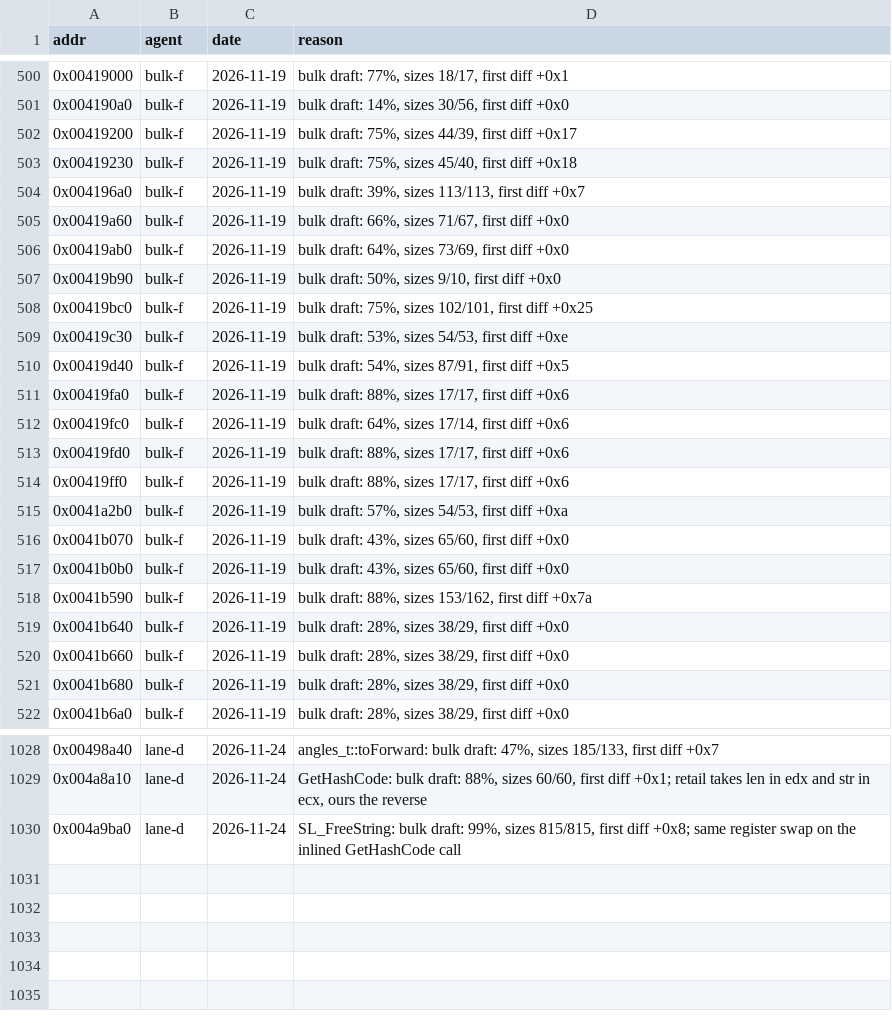
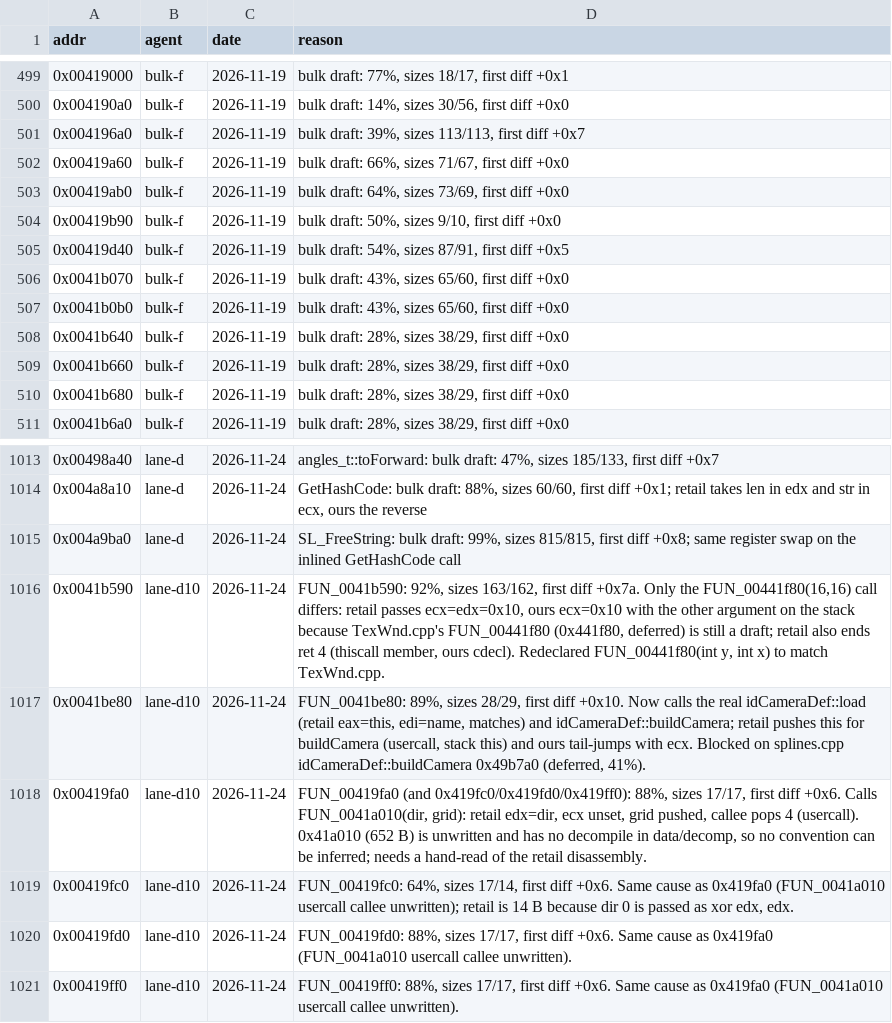
Before and after one commit to nawaftahir/cod2_wip, a TSV file: ledger/defer.tsv, drawn as a sheet; only a part is shown, gaps mark what is left out; the diff covers the shown part only.

Commit message:
MainFrm: 9 more rows (nudge vec order, FUN_00472860 float args, camera defs), defer refresh

```diff
--- a/ledger/defer.tsv
+++ b/ledger/defer.tsv
@@ -501,4 +500,2 @@ addr	agent	date	reason
 0x004190a0	bulk-f	2026-11-19	bulk draft: 14%, sizes 30/56, first diff +0x0
-0x00419200	bulk-f	2026-11-19	bulk draft: 75%, sizes 44/39, first diff +0x17
-0x00419230	bulk-f	2026-11-19	bulk draft: 75%, sizes 45/40, first diff +0x18
 0x004196a0	bulk-f	2026-11-19	bulk draft: 39%, sizes 113/113, first diff +0x7
@@ -507,13 +504,5 @@ addr	agent	date	reason
 0x00419b90	bulk-f	2026-11-19	bulk draft: 50%, sizes 9/10, first diff +0x0
-0x00419bc0	bulk-f	2026-11-19	bulk draft: 75%, sizes 102/101, first diff +0x25
-0x00419c30	bulk-f	2026-11-19	bulk draft: 53%, sizes 54/53, first diff +0xe
 0x00419d40	bulk-f	2026-11-19	bulk draft: 54%, sizes 87/91, first diff +0x5
-0x00419fa0	bulk-f	2026-11-19	bulk draft: 88%, sizes 17/17, first diff +0x6
-0x00419fc0	bulk-f	2026-11-19	bulk draft: 64%, sizes 17/14, first diff +0x6
-0x00419fd0	bulk-f	2026-11-19	bulk draft: 88%, sizes 17/17, first diff +0x6
-0x00419ff0	bulk-f	2026-11-19	bulk draft: 88%, sizes 17/17, first diff +0x6
-0x0041a2b0	bulk-f	2026-11-19	bulk draft: 57%, sizes 54/53, first diff +0xa
 0x0041b070	bulk-f	2026-11-19	bulk draft: 43%, sizes 65/60, first diff +0x0
 0x0041b0b0	bulk-f	2026-11-19	bulk draft: 43%, sizes 65/60, first diff +0x0
-0x0041b590	bulk-f	2026-11-19	bulk draft: 88%, sizes 153/162, first diff +0x7a
 0x0041b640	bulk-f	2026-11-19	bulk draft: 28%, sizes 38/29, first diff +0x0
@@ -1030 +1015,7 @@ addr	agent	date	reason
 0x004a9ba0	lane-d	2026-11-24	SL_FreeString: bulk draft: 99%, sizes 815/815, first diff +0x8; same register swap on the inlined GetHashCode call
+0x0041b590	lane-d10	2026-11-24	FUN_0041b590: 92%, sizes 163/162, first diff +0x7a. Only the FUN_00441f80(16,16) call differs: retail passes ecx=edx=0x10, ours ecx=0x10 with the other argument on the stack because TexWnd.cpp's FUN_00441f80 (0x441f80, deferred) is still a draft; retail also ends ret 4 (thiscall member, ours cdecl). Redeclared FUN_00441f80(int y, int x) to match TexWnd.cpp.
+0x0041be80	lane-d10	2026-11-24	FUN_0041be80: 89%, sizes 28/29, first diff +0x10. Now calls the real idCameraDef::load (retail eax=this, edi=name, matches) and idCameraDef::buildCamera; retail pushes this for buildCamera (usercall, stack this) and ours tail-jumps with ecx. Blocked on splines.cpp idCameraDef::buildCamera 0x49b7a0 (deferred, 41%).
+0x00419fa0	lane-d10	2026-11-24	FUN_00419fa0 (and 0x419fc0/0x419fd0/0x419ff0): 88%, sizes 17/17, first diff +0x6. Calls FUN_0041a010(dir, grid): retail edx=dir, ecx unset, grid pushed, callee pops 4 (usercall). 0x41a010 (652 B) is unwritten and has no decompile in data/decomp, so no convention can be inferred; needs a hand-read of the retail disassembly.
+0x00419fc0	lane-d10	2026-11-24	FUN_00419fc0: 64%, sizes 17/14, first diff +0x6. Same cause as 0x419fa0 (FUN_0041a010 usercall callee unwritten); retail is 14 B because dir 0 is passed as xor edx, edx.
+0x00419fd0	lane-d10	2026-11-24	FUN_00419fd0: 88%, sizes 17/17, first diff +0x6. Same cause as 0x419fa0 (FUN_0041a010 usercall callee unwritten).
+0x00419ff0	lane-d10	2026-11-24	FUN_00419ff0: 88%, sizes 17/17, first diff +0x6. Same cause as 0x419fa0 (FUN_0041a010 usercall callee unwritten).
```
Also changed, not shown: 5 removed rows elsewhere in this file, ledger/matches.tsv, 1 other file.
